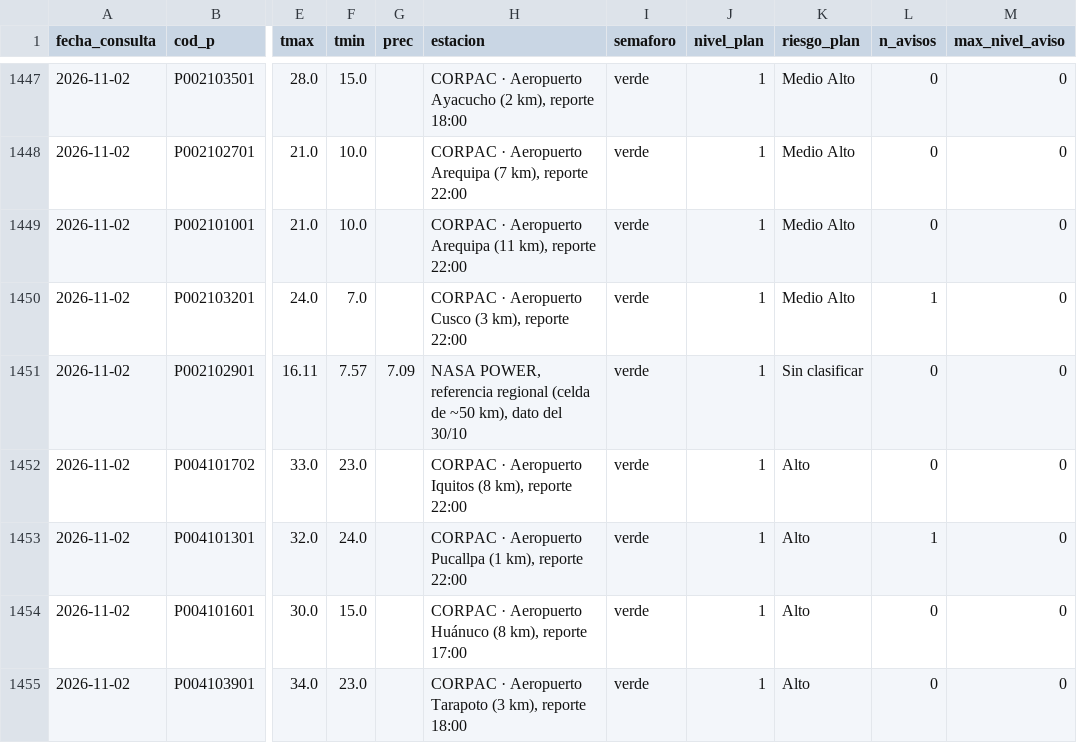
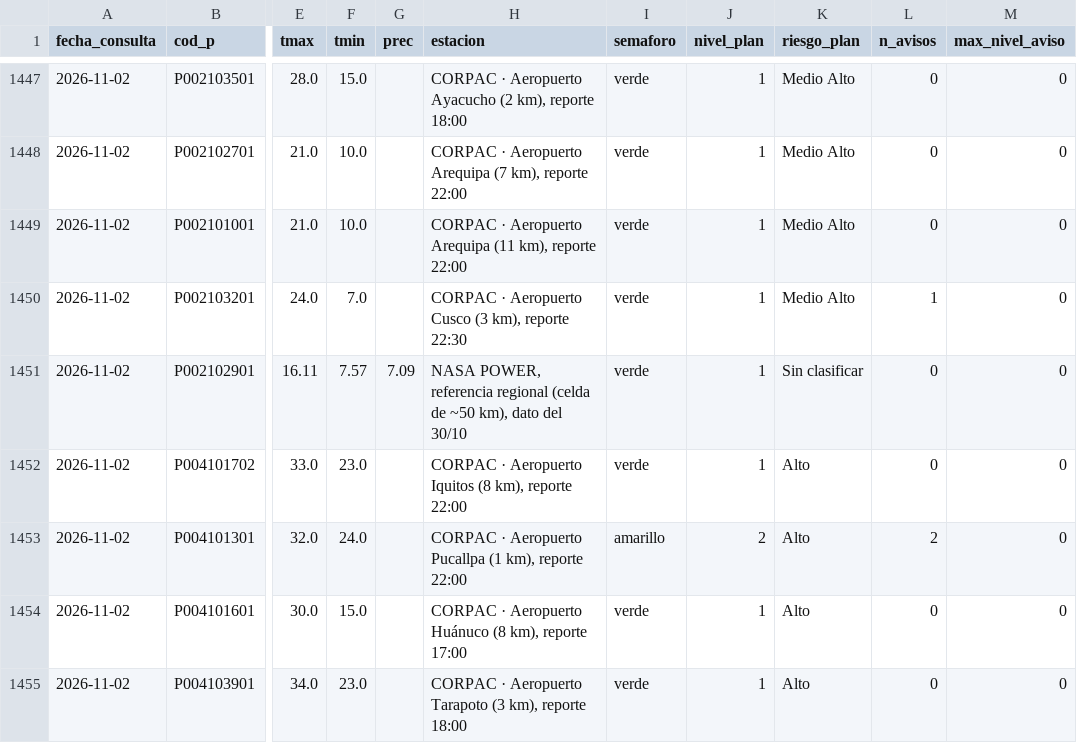
Before and after one commit to rodrigo51200-tech/monitor-fen, a CSV file: historial/clima_tiendas.csv, drawn as a sheet; only a part is shown, gaps mark what is left out; the diff names each change by its address in the sheet, - before the commit and + after, or states it on an @@ line.

```diff
--- a/historial/clima_tiendas.csv
+++ b/historial/clima_tiendas.csv
-H1450 (estacion): …km), reporte 22:00
+H1450 (estacion): …km), reporte 22:30
-I1453 (semaforo): verde
+I1453 (semaforo): amarillo
-J1453 (nivel_plan): 1
+J1453 (nivel_plan): 2
-L1453 (n_avisos): 1
+L1453 (n_avisos): 2
```
Also changed, not shown: historial/garua_pronostico.csv, 5 other files.
